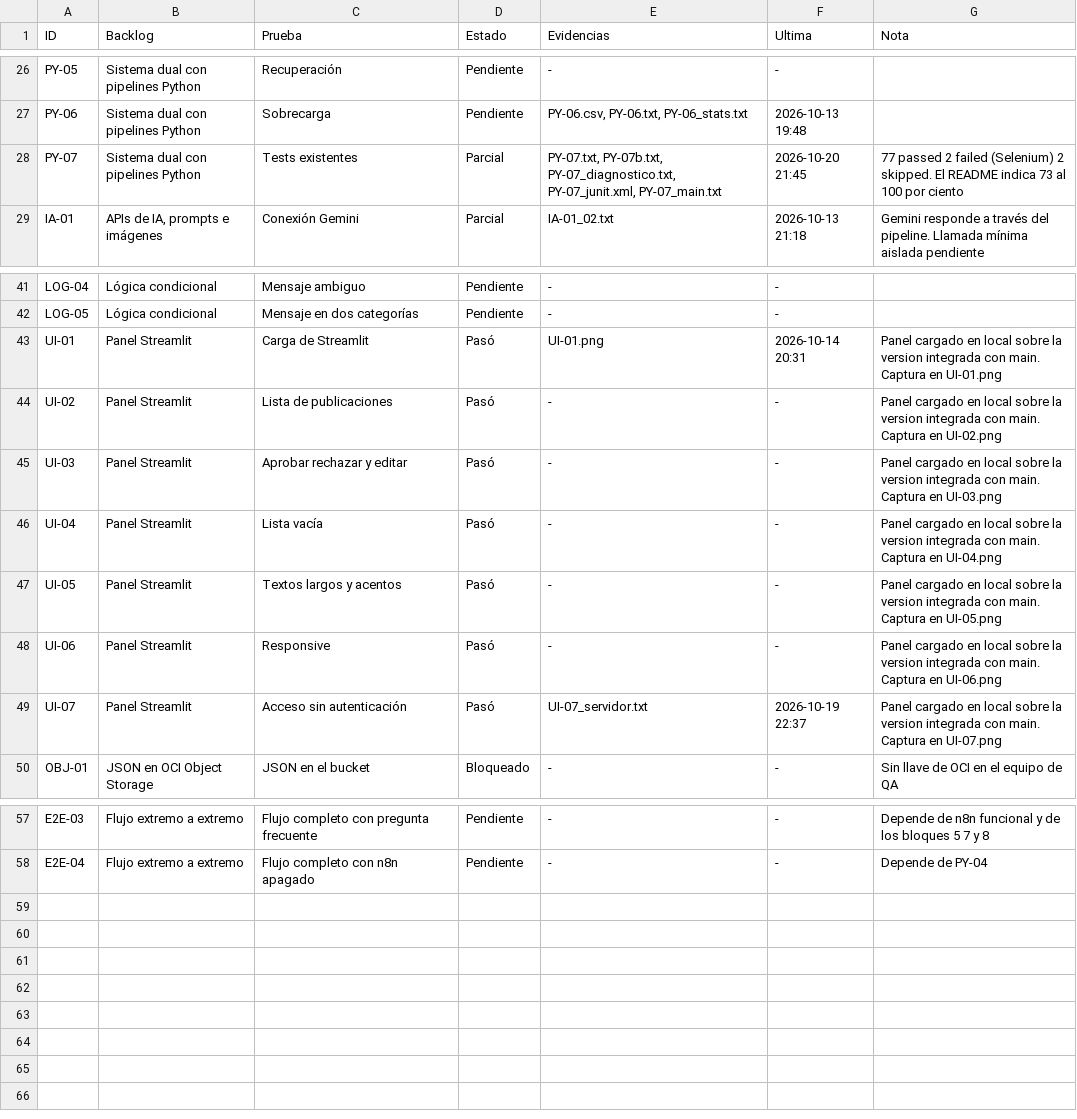
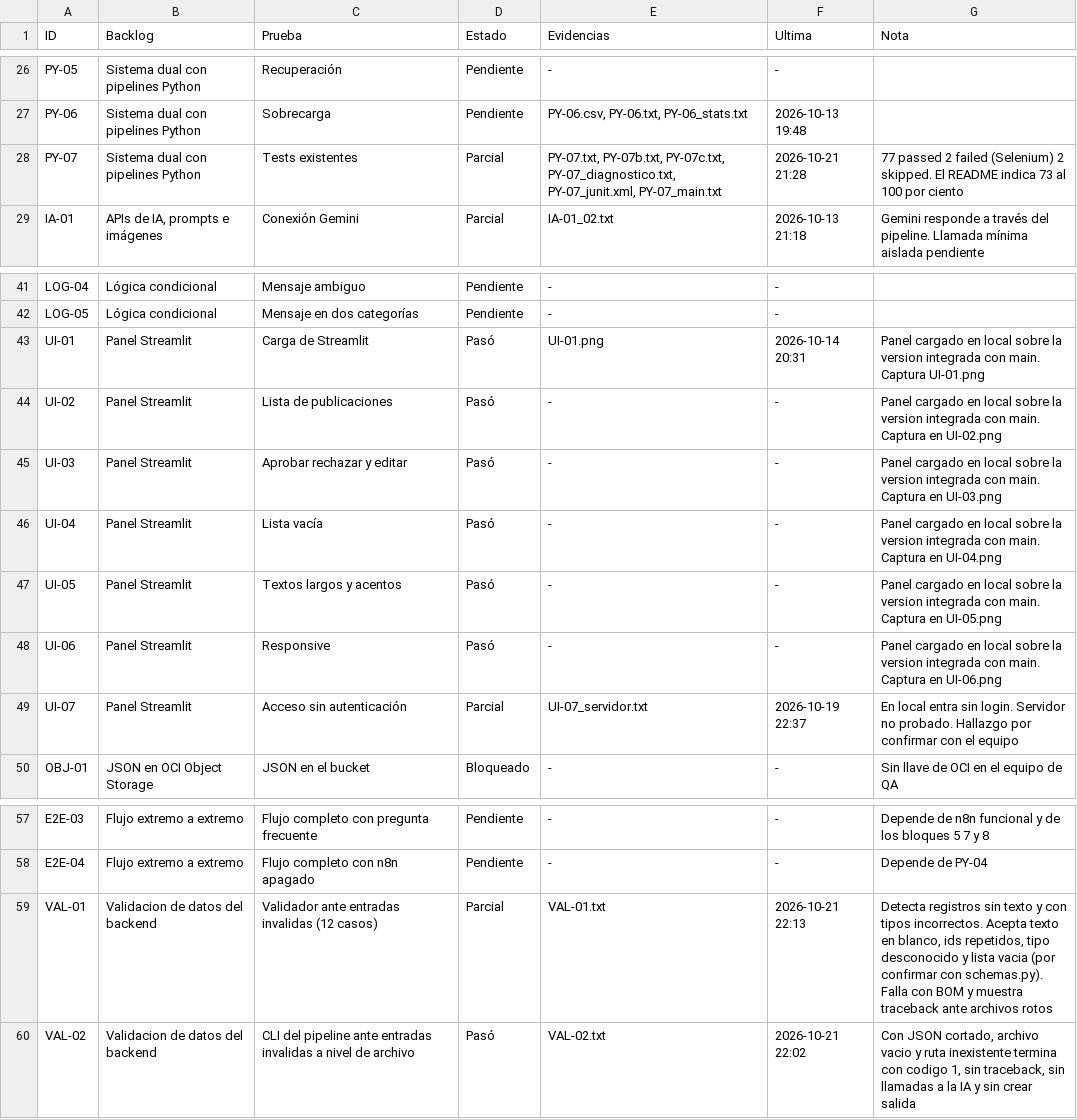
Before and after one commit to No-Country-simulation/G10-LATAM-equipo6-CommunityLab, a CSV file: qa/pruebas-funcionales/trazabilidad.csv, drawn as a sheet; only a part is shown, gaps mark what is left out.

```diff
--- a/qa/pruebas-funcionales/trazabilidad.csv
+++ b/qa/pruebas-funcionales/trazabilidad.csv
@@ -27,3 +27,3 @@
 "PY-06","Sistema dual con pipelines Python","Sobrecarga","Pendiente","PY-06.csv, PY-06.txt, PY-06_stats.txt","2026-10-13 19:48",""
-"PY-07","Sistema dual con pipelines Python","Tests existentes","Parcial","PY-07.txt, PY-07b.txt, PY-07_diagnostico.txt, PY-07_junit.xml, PY-07_main.txt","2026-10-20 21:45","77 passed 2 failed (Selenium) 2 skipped. El README indica 73 al 100 por ciento"
+"PY-07","Sistema dual con pipelines Python","Tests existentes","Parcial","PY-07.txt, PY-07b.txt, PY-07c.txt, PY-07_diagnostico.txt, PY-07_junit.xml, PY-07_main.txt","2026-10-21 21:28","77 passed 2 failed (Selenium) 2 skipped. El README indica 73 al 100 por ciento"
 "IA-01","APIs de IA, prompts e imágenes","Conexión Gemini","Parcial","IA-01_02.txt","2026-10-13 21:18","Gemini responde a través del pipeline. Llamada mínima aislada pendiente"
@@ -42,3 +42,3 @@
 "LOG-05","Lógica condicional","Mensaje en dos categorías","Pendiente","-","-",""
-"UI-01","Panel Streamlit","Carga de Streamlit","Pasó","UI-01.png","2026-10-14 20:31","Panel cargado en local sobre la version integrada con main. Captura en UI-01.png"
+"UI-01","Panel Streamlit","Carga de Streamlit","Pasó","UI-01.png","2026-10-14 20:31","Panel cargado en local sobre la version integrada con main. Captura UI-01.png"
 "UI-02","Panel Streamlit","Lista de publicaciones","Pasó","-","-","Panel cargado en local sobre la version integrada con main. Captura en UI-02.png"
@@ -48,3 +48,3 @@
 "UI-06","Panel Streamlit","Responsive","Pasó","-","-","Panel cargado en local sobre la version integrada con main. Captura en UI-06.png"
-"UI-07","Panel Streamlit","Acceso sin autenticación","Pasó","UI-07_servidor.txt","2026-10-19 22:37","Panel cargado en local sobre la version integrada con main. Captura en UI-07.png"
+"UI-07","Panel Streamlit","Acceso sin autenticación","Parcial","UI-07_servidor.txt","2026-10-19 22:37","En local entra sin login. Servidor no probado. Hallazgo por confirmar con el equipo"
 "OBJ-01","JSON en OCI Object Storage","JSON en el bucket","Bloqueado","-","-","Sin llave de OCI en el equipo de QA"
@@ -58 +58,3 @@
 "E2E-04","Flujo extremo a extremo","Flujo completo con n8n apagado","Pendiente","-","-","Depende de PY-04"
+"VAL-01","Validacion de datos del backend","Validador ante entradas invalidas (12 casos)","Parcial","VAL-01.txt","2026-10-21 22:13","Detecta registros sin texto y con tipos incorrectos. Acepta texto en blanco, ids repetidos, tipo desconocido y lista vacia (por confirmar con schemas.py). Falla con BOM y muestra traceback ante archivos rotos"
+"VAL-02","Validacion de datos del backend","CLI del pipeline ante entradas invalidas a nivel de archivo","Pasó","VAL-02.txt","2026-10-21 22:02","Con JSON cortado, archivo vacio y ruta inexistente termina con codigo 1, sin traceback, sin llamadas a la IA y sin crear salida"
```
Also changed, not shown: qa/pruebas-funcionales/estados.csv, qa/pruebas-funcionales/hallazgos.csv, 30 other files.
